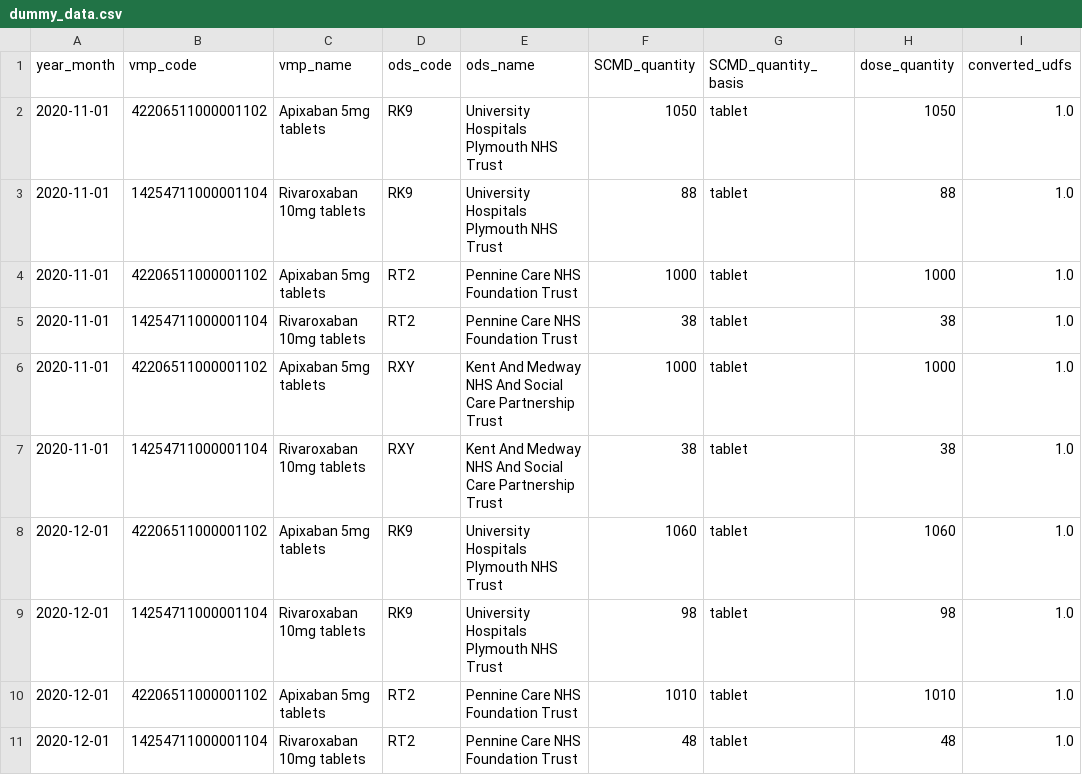
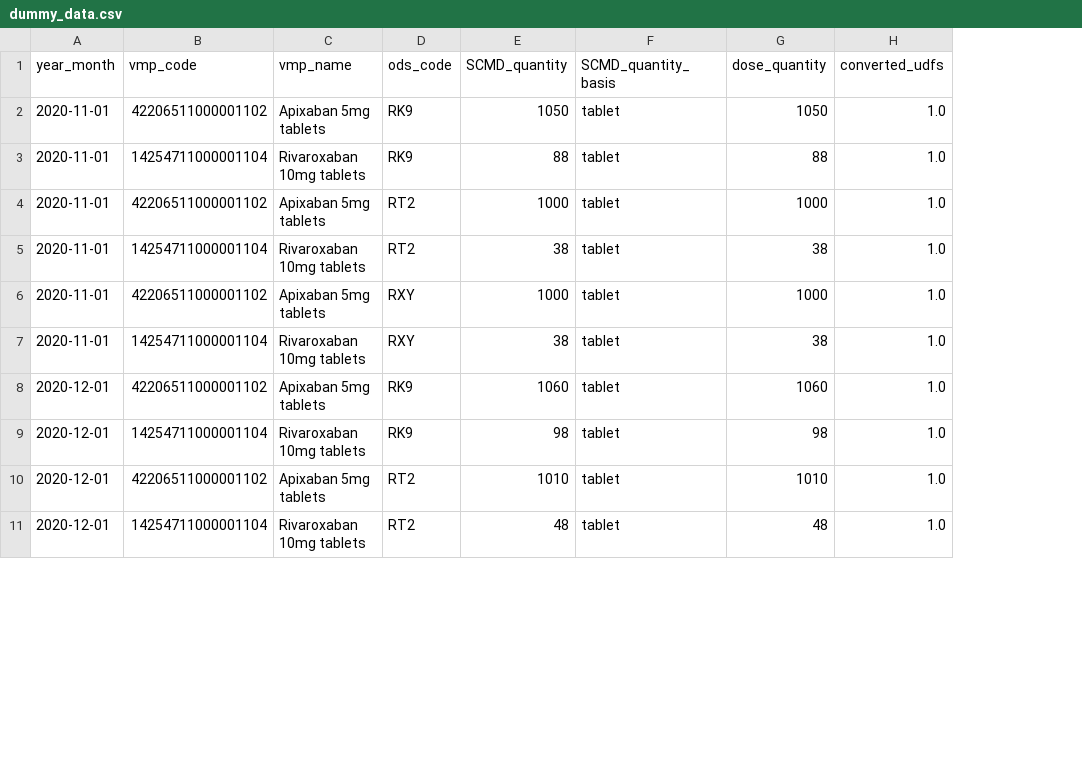
Before and after one commit to bennettoxford/openprescribing-hospitals, a CSV file: dummy_data.csv, drawn as a sheet; only a part is shown; the diff names each change by its address in the sheet, - before the commit and + after, or states it on an @@ line.

```diff
--- a/dummy_data.csv
+++ b/dummy_data.csv
-column E (ods_name), rows 2-11: University Hospitals Plymouth NHS Trust | University Hospitals Plymouth NHS Trust | Pennine Care NHS Foundation Trust | Pennine Care NHS Foundation Trust | Kent And Medway NHS And Social Care Partnership Trust | Kent And Medway NHS And Social Care Partnership Trust | University Hospitals Plymouth NHS Trust | University Hospitals Plymouth NHS Trust | Pennine Care NHS Foundation Trust | Pennine Care NHS Foundation Trust
```
Also changed, not shown: 12 other files.
